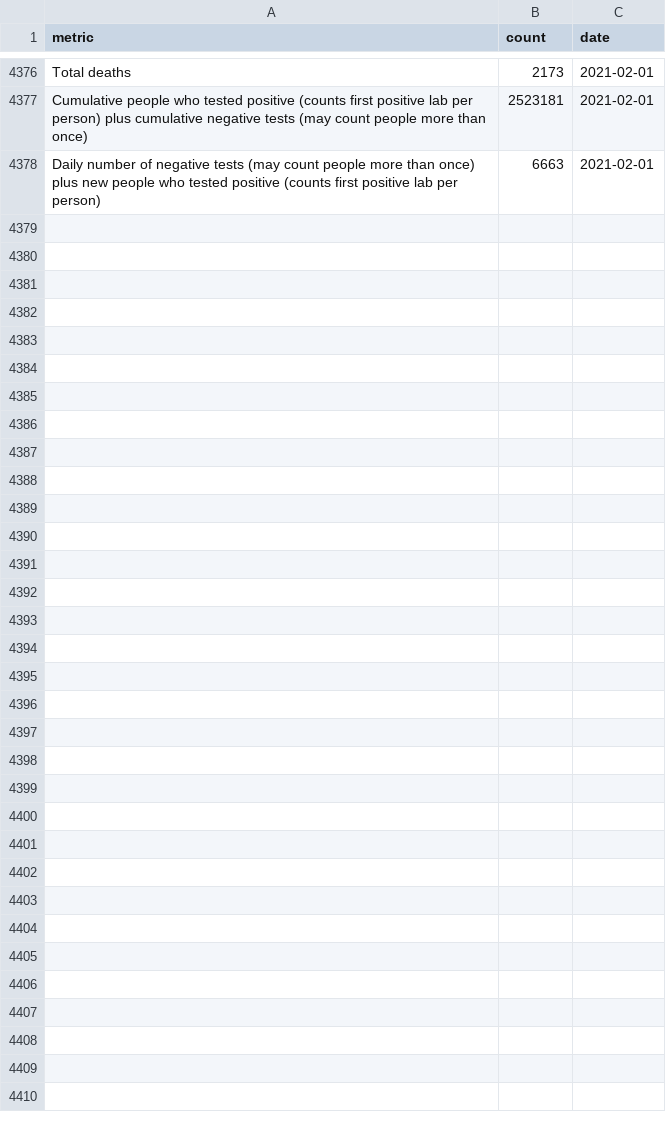
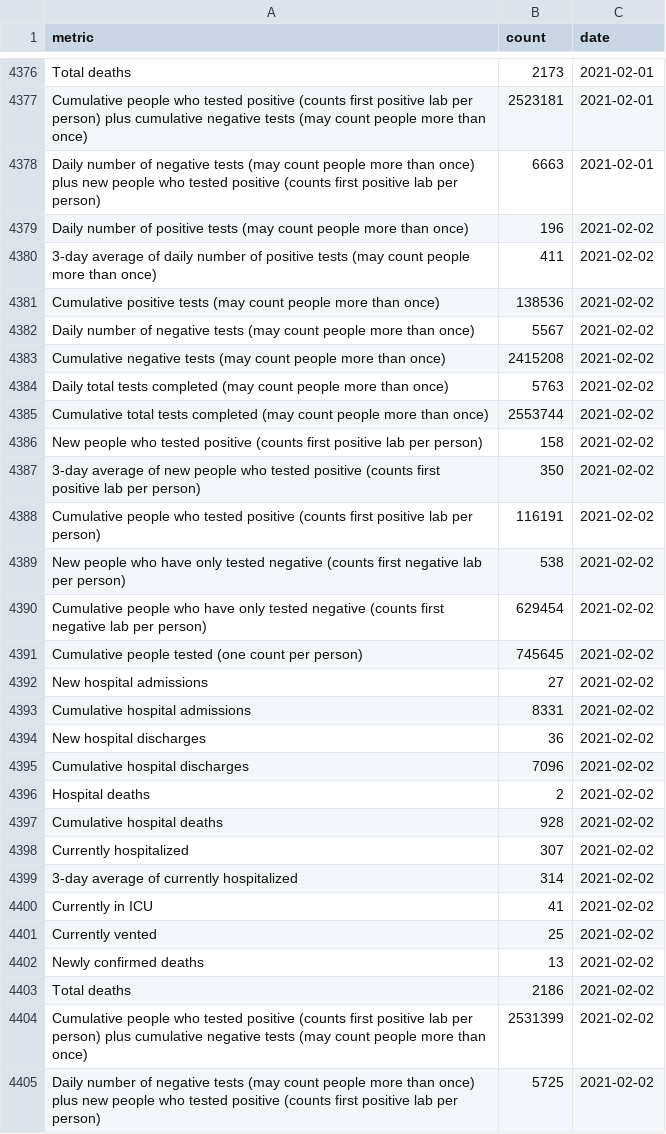
Before and after one commit to SmirkyGraphs/ri-covid19-updates, a CSV file: data/raw/ri-covid-19.csv, drawn as a sheet; only a part is shown, gaps mark what is left out; the diff names each change by its address in the sheet, - before the commit and + after, or states it on an @@ line.

```diff
--- a/data/raw/ri-covid-19.csv
+++ b/data/raw/ri-covid-19.csv
+row 4379: Daily number of positive tests (may count people more than once) | 196 | 2021-02-02
+row 4380: 3-day average of daily number of positive tests (may count people more than once) | 411 | 2021-02-02
+row 4381: Cumulative positive tests (may count people more than once) | 138536 | 2021-02-02
+row 4382: Daily number of negative tests (may count people more than once) | 5567 | 2021-02-02
+row 4383: Cumulative negative tests (may count people more than once) | 2415208 | 2021-02-02
+row 4384: Daily total tests completed (may count people more than once) | 5763 | 2021-02-02
+row 4385: Cumulative total tests completed (may count people more than once) | 2553744 | 2021-02-02
+row 4386: New people who tested positive (counts first positive lab per person) | 158 | 2021-02-02
+row 4387: 3-day average of new people who tested positive (counts first positive lab per person) | 350 | 2021-02-02
+row 4388: Cumulative people who tested positive (counts first positive lab per person) | 116191 | 2021-02-02
+row 4389: New people who have only tested negative (counts first negative lab per person) | 538 | 2021-02-02
+row 4390: Cumulative people who have only tested negative (counts first negative lab per person) | 629454 | 2021-02-02
+row 4391: Cumulative people tested (one count per person) | 745645 | 2021-02-02
+row 4392: New hospital admissions | 27 | 2021-02-02
+row 4393: Cumulative hospital admissions | 8331 | 2021-02-02
+row 4394: New hospital discharges | 36 | 2021-02-02
+row 4395: Cumulative hospital discharges | 7096 | 2021-02-02
+row 4396: Hospital deaths | 2 | 2021-02-02
+row 4397: Cumulative hospital deaths | 928 | 2021-02-02
+row 4398: Currently hospitalized | 307 | 2021-02-02
+row 4399: 3-day average of currently hospitalized | 314 | 2021-02-02
+row 4400: Currently in ICU | 41 | 2021-02-02
+row 4401: Currently vented | 25 | 2021-02-02
+row 4402: Newly confirmed deaths | 13 | 2021-02-02
+row 4403: Total deaths | 2186 | 2021-02-02
+row 4404: Cumulative people who tested positive (counts first positive lab per person) plus cumulative negative tests (may count people more than once) | 2531399 | 2021-02-02
+row 4405: Daily number of negative tests (may count people more than once) plus new people who tested positive (counts first positive lab per person) | 5725 | 2021-02-02
```
Also changed, not shown: data/clean/ri-covid-19-clean.csv, data/reports/first_death_change.csv, 20 other files.
